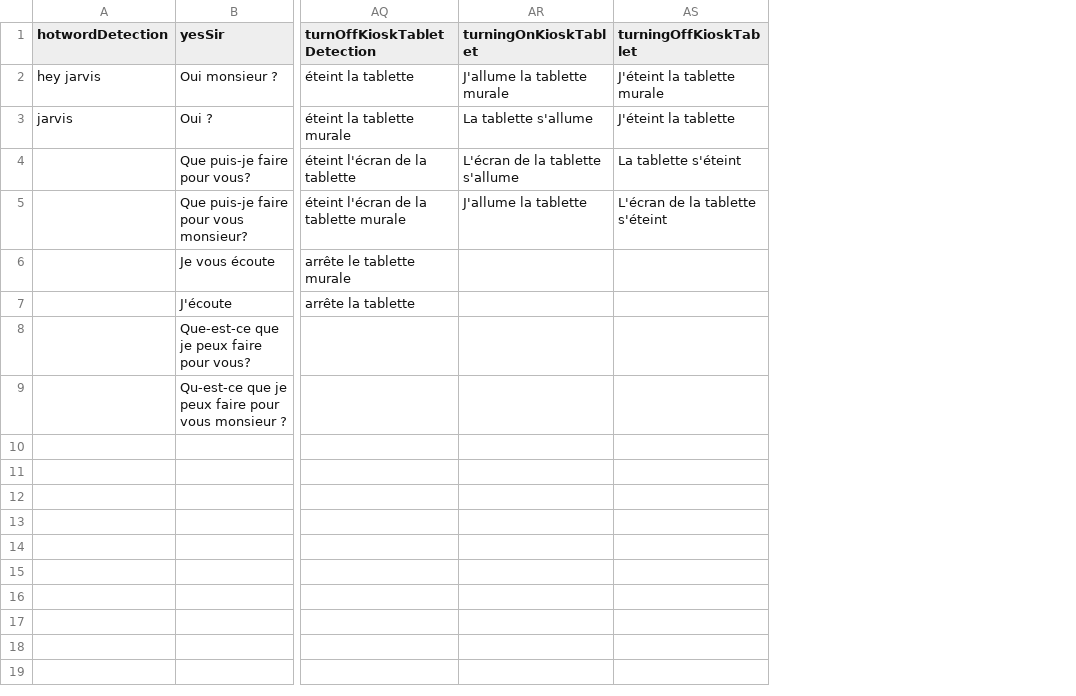
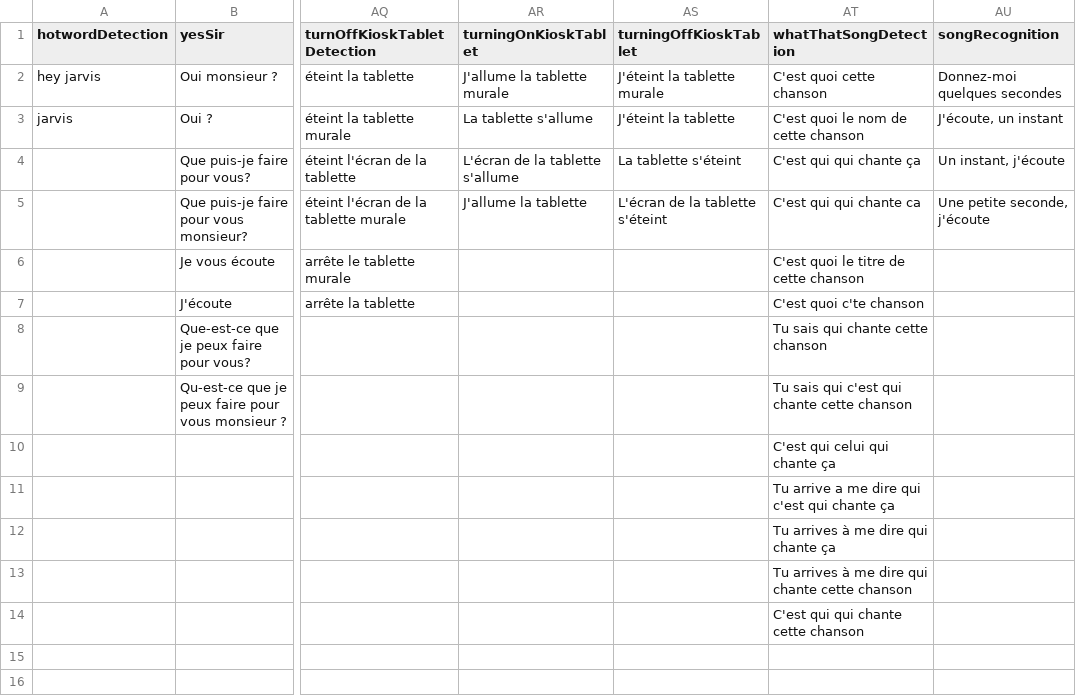
Before and after one commit to M4TH1EU/jarvis-server-archive-v1, a CSV file: Sentences.csv, drawn as a sheet; only a part is shown, gaps mark what is left out; the diff names each change by its address in the sheet, - before the commit and + after, or states it on an @@ line.

```diff
--- a/Sentences.csv
+++ b/Sentences.csv
+column AT (whatThatSongDetection), rows 2-14: C'est quoi cette chanson | C'est quoi le nom de cette chanson | C'est qui qui chante ça | C'est qui qui chante ca | C'est quoi le titre de cette chanson | C'est quoi c'te chanson | Tu sais qui chante cette chanson | Tu sais qui c'est qui chante cette chanson | C'est qui celui qui chante ça | Tu arrive a me dire qui c'est qui chante ça | Tu arrives à me dire qui chante ça | Tu arrives à me dire qui chante cette chanson | C'est qui qui chante cette chanson
+column AU (songRecognition), rows 2-5: Donnez-moi quelques secondes | J'écoute, un instant | Un instant, j'écoute | Une petite seconde, j'écoute
```
Also changed, not shown: 11 other files.
